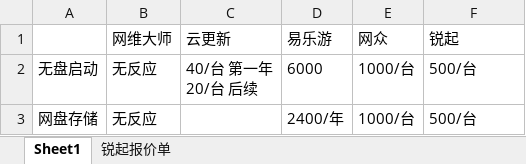
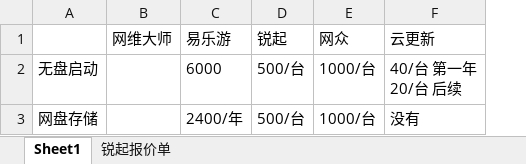
Before and after one commit to wwfendurer/test003, an Excel workbook: 无盘.xlsx, sheet Sheet1, drawn as a sheet; values as stored, in another font and other column widths than the file's, no borders; removed rows and columns are numbered as before the commit, all else as after; ↵ is a line break in a cell; the diff names each change by its address in the sheet, - before the commit and + after, or states it on an @@ line.

Commit message:
Signed-off-by: wwfendurer <425845682@qq.com>

```diff
--- a/无盘.xlsx (sheet Sheet1)
+++ b/无盘.xlsx (sheet Sheet1)
-column C, rows 1-2: 云更新 | 40/台 第一年 ↵ 20/台 后续
+column D, rows 1-3: 锐起 | 500/台 | 500/台
-F1: 锐起
+F1: 云更新
-B2:B3: 无反应
+B2:B3: (empty)
-F2: 500/台
+F2: 40/台 第一年 ↵ 20/台 后续
-F3: 500/台
+F3: 没有
```
